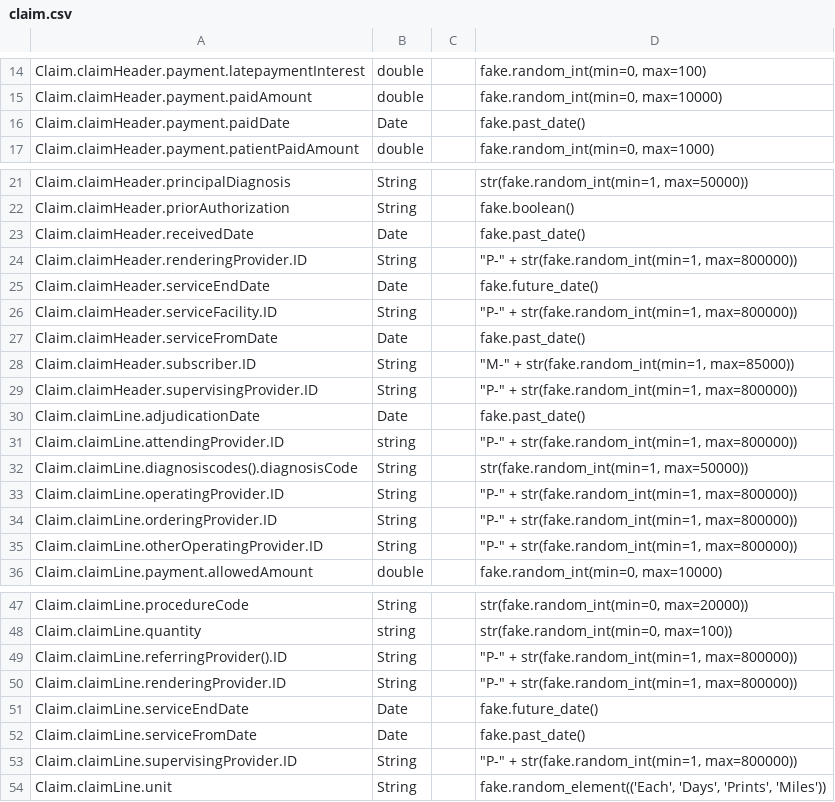
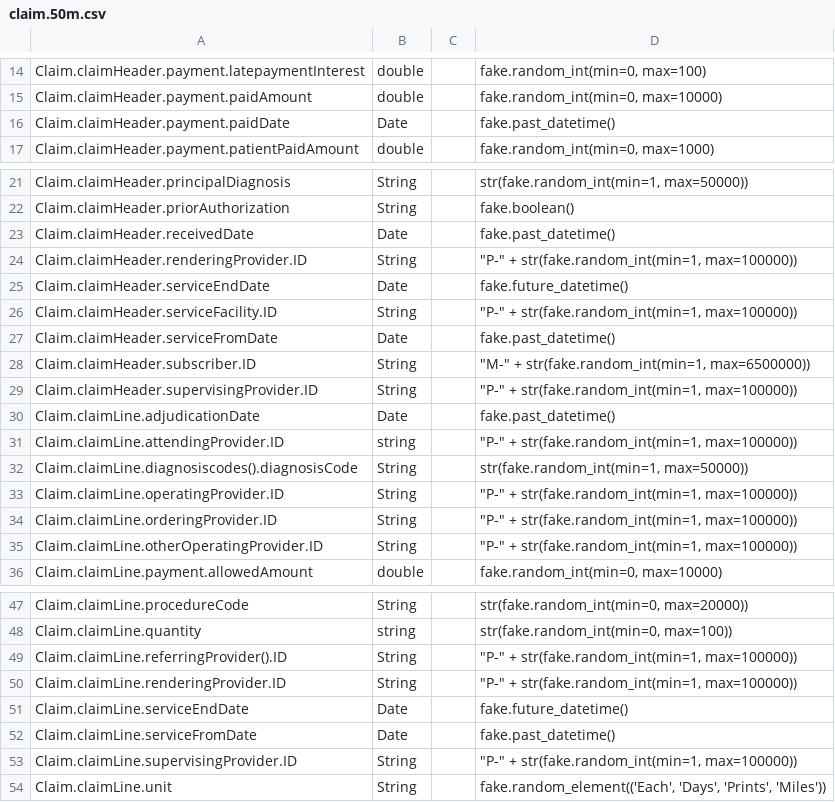
Before and after one commit to eklicious/pegasystems_dataloader, a CSV file: demo/model-tables/claim.50m.csv (was demo/model-tables/claim.csv), drawn as a sheet; only a part is shown, gaps mark what is left out; the diff covers the shown part only.

```diff
--- a/demo/model-tables/claim.csv
+++ b/demo/model-tables/claim.50m.csv
@@ -15,3 +15,3 @@ Claim.claimHeader.payment.latepaymentInterest,double,,"fake.random_int(min=0, ma
 Claim.claimHeader.payment.paidAmount,double,,"fake.random_int(min=0, max=10000)",,,,,,,,
-Claim.claimHeader.payment.paidDate,Date,,fake.past_date(),,,,,,,,
+Claim.claimHeader.payment.paidDate,Date,,fake.past_datetime(),,,,,,,,
 Claim.claimHeader.payment.patientPaidAmount,double,,"fake.random_int(min=0, max=1000)",,,,,,,,
@@ -22,15 +22,15 @@ Claim.claimHeader.principalDiagnosis,String,,"str(fake.random_int(min=1, max=500
 Claim.claimHeader.priorAuthorization,String,,fake.boolean(),,,,,,,,
-Claim.claimHeader.receivedDate,Date,,fake.past_date(),,,,,,,,
-Claim.claimHeader.renderingProvider.ID,String,,"""P-"" + str(fake.random_int(min=1, max=800000))",,,,,,,,
-Claim.claimHeader.serviceEndDate,Date,,fake.future_date(),,,,,,,,
-Claim.claimHeader.serviceFacility.ID,String,,"""P-"" + str(fake.random_int(min=1, max=800000))",,,,,,,,
-Claim.claimHeader.serviceFromDate,Date,,fake.past_date(),,,,,,,,
-Claim.claimHeader.subscriber.ID,String,,"""M-"" + str(fake.random_int(min=1, max=85000))",,,,,,,,
-Claim.claimHeader.supervisingProvider.ID,String,,"""P-"" + str(fake.random_int(min=1, max=800000))",,,,,,,,
-Claim.claimLine.adjudicationDate,Date,,fake.past_date(),,,,,,,,
-Claim.claimLine.attendingProvider.ID,string,,"""P-"" + str(fake.random_int(min=1, max=800000))",,,,,,,,
+Claim.claimHeader.receivedDate,Date,,fake.past_datetime(),,,,,,,,
+Claim.claimHeader.renderingProvider.ID,String,,"""P-"" + str(fake.random_int(min=1, max=100000))",,,,,,,,
+Claim.claimHeader.serviceEndDate,Date,,fake.future_datetime(),,,,,,,,
+Claim.claimHeader.serviceFacility.ID,String,,"""P-"" + str(fake.random_int(min=1, max=100000))",,,,,,,,
+Claim.claimHeader.serviceFromDate,Date,,fake.past_datetime(),,,,,,,,
+Claim.claimHeader.subscriber.ID,String,,"""M-"" + str(fake.random_int(min=1, max=6500000))",,,,,,,,
+Claim.claimHeader.supervisingProvider.ID,String,,"""P-"" + str(fake.random_int(min=1, max=100000))",,,,,,,,
+Claim.claimLine.adjudicationDate,Date,,fake.past_datetime(),,,,,,,,
+Claim.claimLine.attendingProvider.ID,string,,"""P-"" + str(fake.random_int(min=1, max=100000))",,,,,,,,
 Claim.claimLine.diagnosiscodes().diagnosisCode,String,,"str(fake.random_int(min=1, max=50000))",,,,,,,,
-Claim.claimLine.operatingProvider.ID,String,,"""P-"" + str(fake.random_int(min=1, max=800000))",,,,,,,,
-Claim.claimLine.orderingProvider.ID,String,,"""P-"" + str(fake.random_int(min=1, max=800000))",,,,,,,,
-Claim.claimLine.otherOperatingProvider.ID,String,,"""P-"" + str(fake.random_int(min=1, max=800000))",,,,,,,,
+Claim.claimLine.operatingProvider.ID,String,,"""P-"" + str(fake.random_int(min=1, max=100000))",,,,,,,,
+Claim.claimLine.orderingProvider.ID,String,,"""P-"" + str(fake.random_int(min=1, max=100000))",,,,,,,,
+Claim.claimLine.otherOperatingProvider.ID,String,,"""P-"" + str(fake.random_int(min=1, max=100000))",,,,,,,,
 Claim.claimLine.payment.allowedAmount,double,,"fake.random_int(min=0, max=10000)",,,,,,,,
@@ -48,7 +48,7 @@ Claim.claimLine.procedureCode,String,,"str(fake.random_int(min=0, max=20000))",,
 Claim.claimLine.quantity,string,,"str(fake.random_int(min=0, max=100))",,,,,,,,
-Claim.claimLine.referringProvider().ID,String,,"""P-"" + str(fake.random_int(min=1, max=800000))",,,,,,,,
-Claim.claimLine.renderingProvider.ID,String,,"""P-"" + str(fake.random_int(min=1, max=800000))",,,,,,,,
-Claim.claimLine.serviceEndDate,Date,,fake.future_date(),,,,,,,,
-Claim.claimLine.serviceFromDate,Date,,fake.past_date(),,,,,,,,
-Claim.claimLine.supervisingProvider.ID,String,,"""P-"" + str(fake.random_int(min=1, max=800000))",,,,,,,,
+Claim.claimLine.referringProvider().ID,String,,"""P-"" + str(fake.random_int(min=1, max=100000))",,,,,,,,
+Claim.claimLine.renderingProvider.ID,String,,"""P-"" + str(fake.random_int(min=1, max=100000))",,,,,,,,
+Claim.claimLine.serviceEndDate,Date,,fake.future_datetime(),,,,,,,,
+Claim.claimLine.serviceFromDate,Date,,fake.past_datetime(),,,,,,,,
+Claim.claimLine.supervisingProvider.ID,String,,"""P-"" + str(fake.random_int(min=1, max=100000))",,,,,,,,
 Claim.claimLine.unit,String,,"fake.random_element(('Each', 'Days', 'Prints', 'Miles'))",,,,,,,,
```
Also changed, not shown: 5 edited cells elsewhere in this file, demo/model-tables/member-policy.65m.csv, demo/model-tables/provider.1m.csv, 7 other files.
